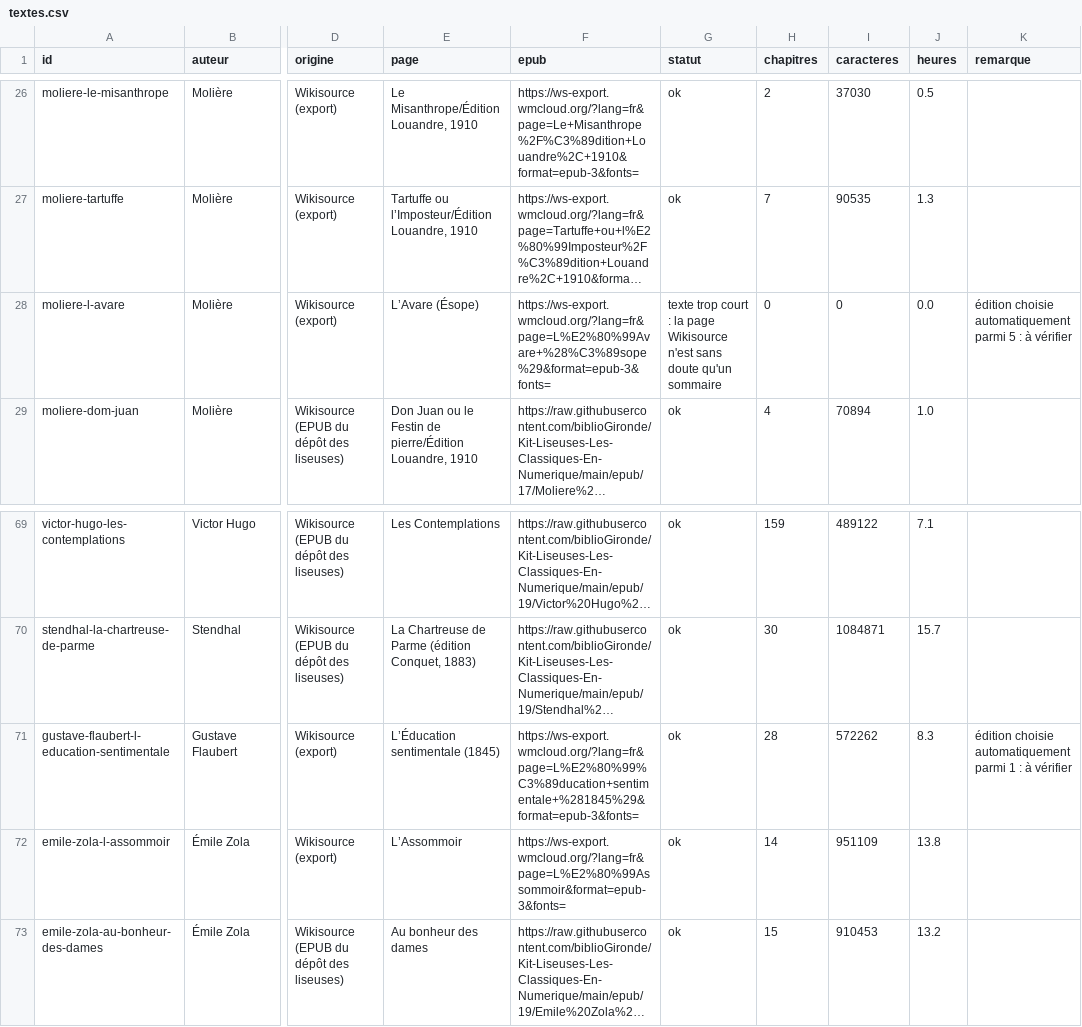
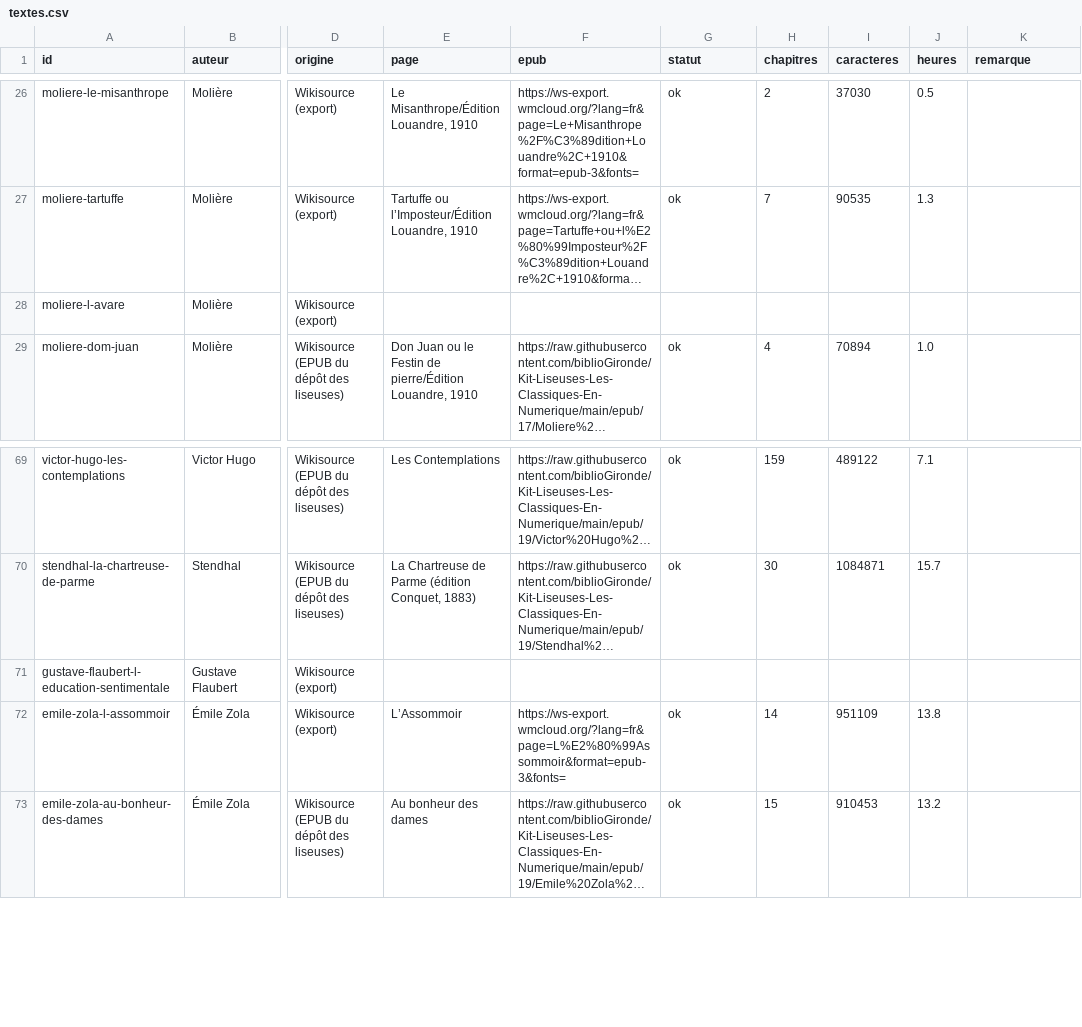
Before and after one commit to biblioGironde/Kit-Liseuses-Les-Classiques-En-Numerique-Audio, a CSV file: donnees/textes.csv, drawn as a sheet; only a part is shown, gaps mark what is left out; long unchanged cells end in …; the diff names each change by its address in the sheet, - before the commit and + after, or states it on an @@ line.

Commit message:
Textes : écarter les homonymes d'un autre auteur, Éducation sentimentale à choisir à la main, retélécharger les EPUB manquants

```diff
--- a/donnees/textes.csv
+++ b/donnees/textes.csv
-E28 (page): L’Avare (Ésope)
+E28 (page): (empty)
-F28 (epub): https://ws-export.wmcloud.org/?lang=fr&page=L%E2%80%99Avare+%28%C3%89sope%29&format=epub-3&fonts=
+F28 (epub): (empty)
-G28 (statut): texte trop court : la page Wikisource n'est sans doute qu'un sommaire
+G28 (statut): (empty)
-H28 (chapitres): 0
+H28 (chapitres): (empty)
-I28 (caracteres): 0
+I28 (caracteres): (empty)
-J28 (heures): 0.0
+J28 (heures): (empty)
-K28 (remarque): édition choisie automatiquement parmi 5 : à vérifier
+K28 (remarque): (empty)
-E71 (page): L’Éducation sentimentale (1845)
+E71 (page): (empty)
-F71 (epub): https://ws-export.wmcloud.org/?lang=fr&page=L%E2%80%99%C3%89ducation+sentimentale+%281845%29&format=epub-3&fonts=
+F71 (epub): (empty)
-G71 (statut): ok
+G71 (statut): (empty)
-H71 (chapitres): 28
+H71 (chapitres): (empty)
-I71 (caracteres): 572262
+I71 (caracteres): (empty)
-J71 (heures): 8.3
+J71 (heures): (empty)
-K71 (remarque): édition choisie automatiquement parmi 1 : à vérifier
+K71 (remarque): (empty)
```
Also changed, not shown: 1 other file.
